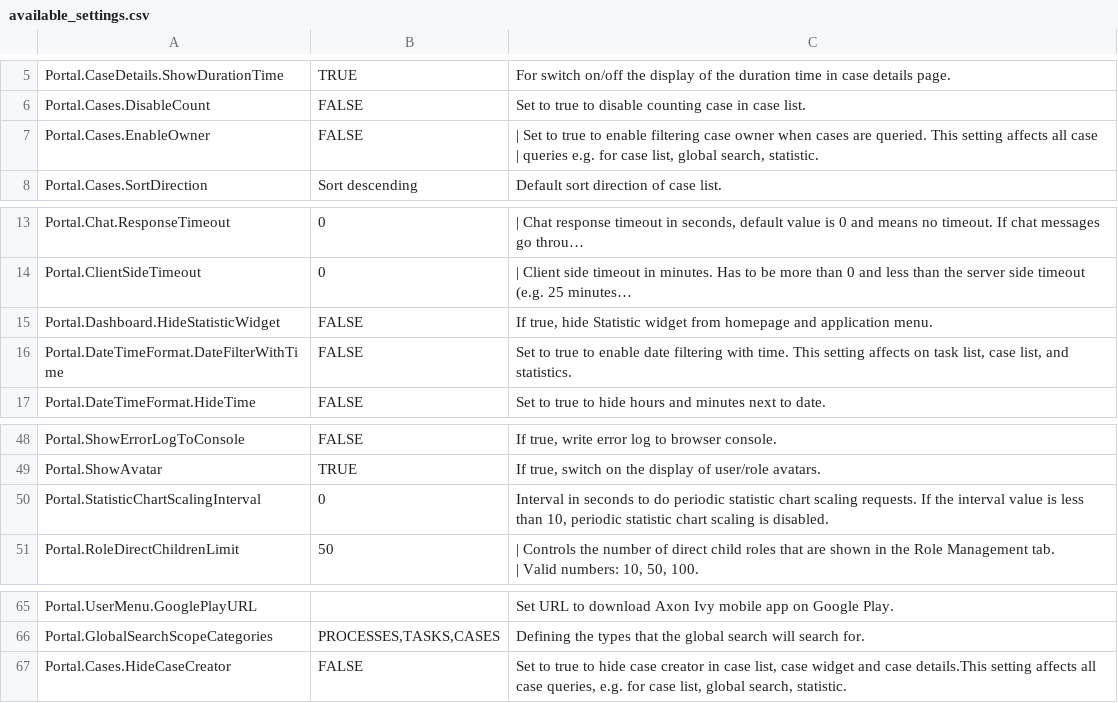
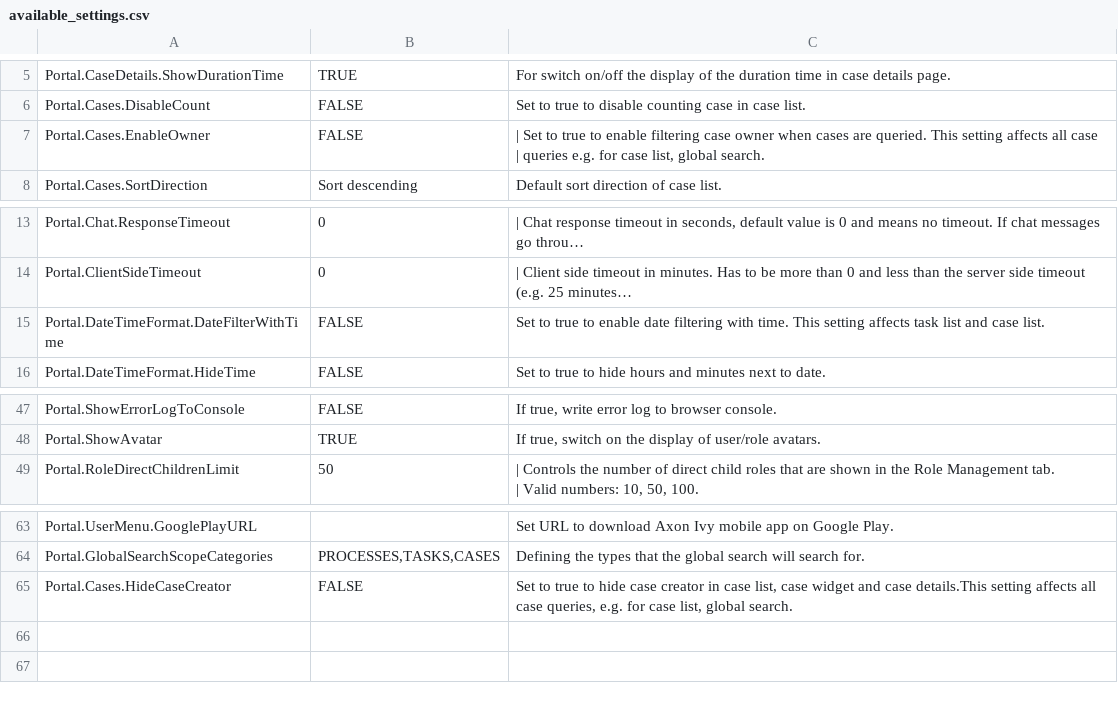
Before and after one commit to nntthuy-axonivy/portal, a CSV file: Documentation/portal-guide/source/portal-user-guide/admin-settings/documents/available_settings.csv, drawn as a sheet; only a part is shown, gaps mark what is left out; long unchanged cells end in …; removed rows and columns are numbered as before the commit, all else as after; the diff names each change by its address in the sheet, - before the commit and + after, or states it on an @@ line.

Commit message:
IVYPORTAL-17427 Remove old statistics document (#1041)
* document/IVYPORTAL-17427-Remove-old-statistics-Area - Update document

* document/IVYPORTAL-17427-Remove-old-statistics-Area - Update document

* document/IVYPORTAL-17427-Remove-old-statistics-Area - Handle feedback

* document/IVYPORTAL-17427-Remove-old-statistics-Area - Revert code

* document/IVYPORTAL-17427-Remove-old-statistics-Area - Handle feedback

```diff
--- a/Documentation/portal-guide/source/portal-user-guide/admin-settings/documents/available_settings.csv
+++ b/Documentation/portal-guide/source/portal-user-guide/admin-settings/documents/available_settings.csv
-C7: …list, global search, statistic.
+C7: …list, global search.
-row 15: Portal.Dashboard.HideStatisticWidget | FALSE | If true, hide Statistic widget from homepage and application menu.
-C15: …setting affects on task list, case list, and statistics.
+C15: …setting affects task list and case list.
-row 50: Portal.StatisticChartScalingInterval | 0 | Interval in seconds to do periodic statistic chart scaling requests. If the interval value is less than 10, periodic statistic chart scaling is disabled.
-C65: …list, global search, statistic.
+C65: …list, global search.
```
Also changed, not shown: 15 other files.
